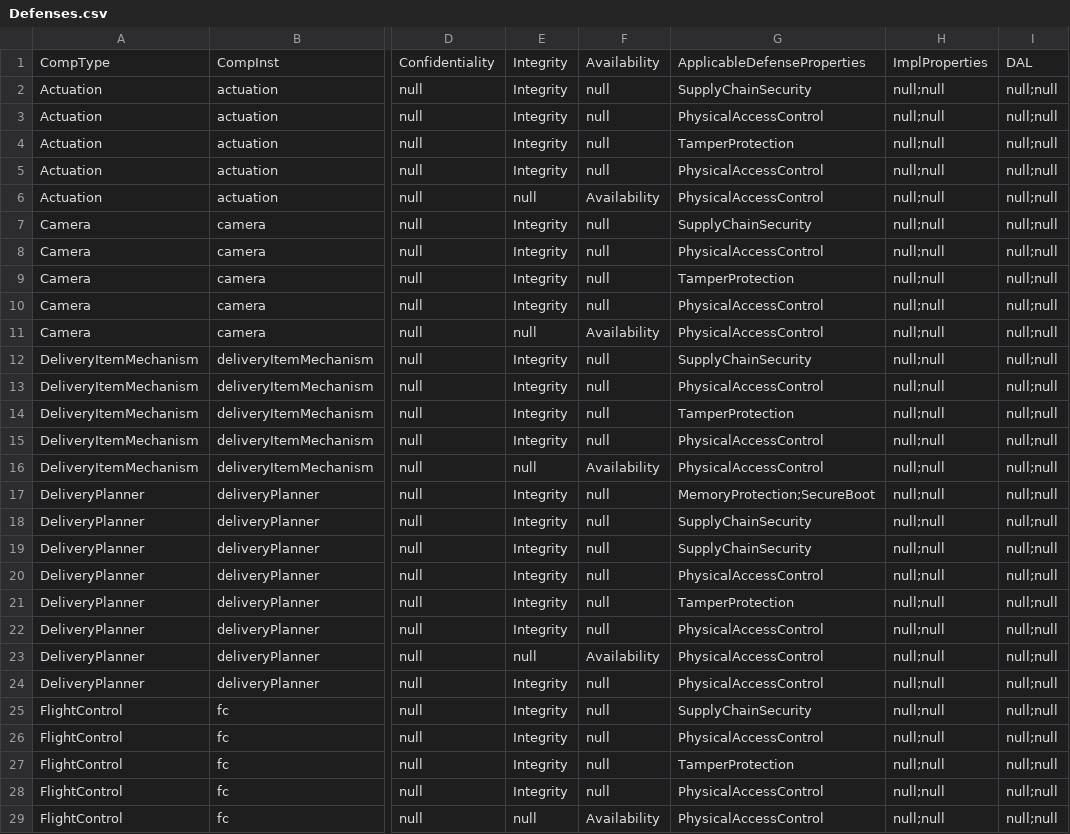
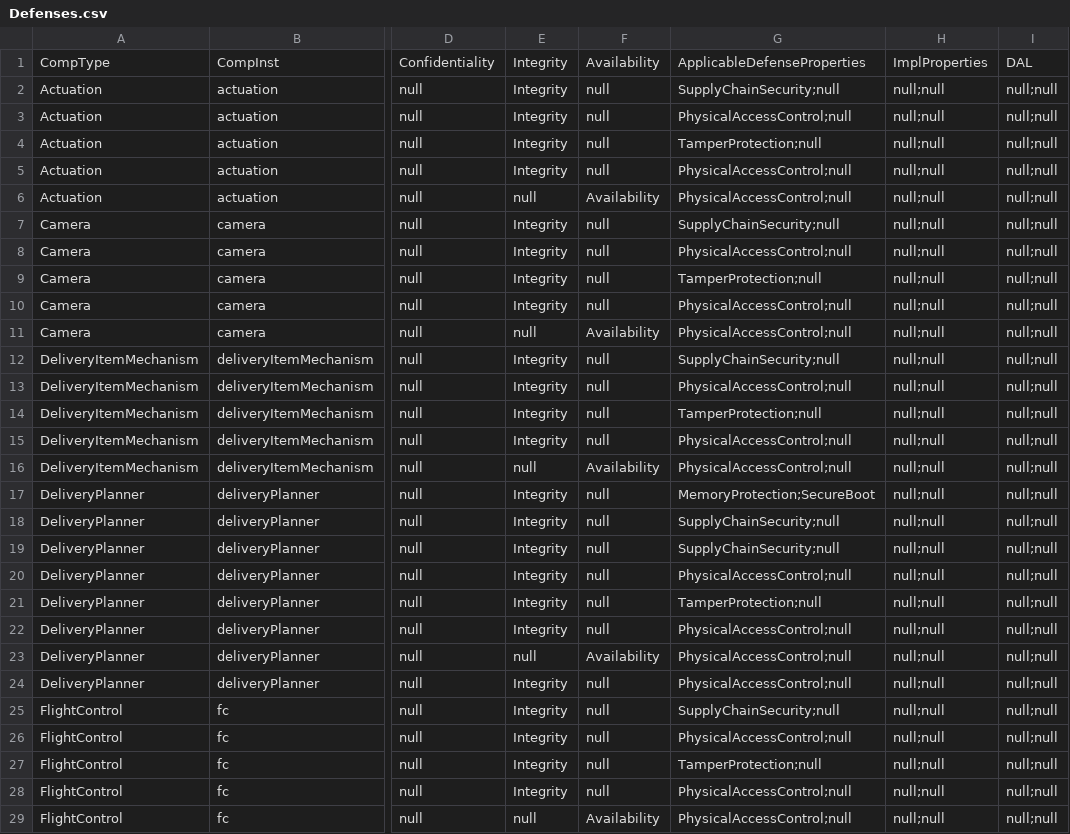
Before and after one commit to ge-high-assurance/VERDICT, a CSV file: tools/verdict-back-ends/STEM/Output/Defenses.csv, drawn as a sheet; only a part is shown, gaps mark what is left out; the diff covers the shown part only; the diff names each change by its address in the sheet, - before the commit and + after, or states it on an @@ line.

Commit message:
Update STEM project and verdict-stem-runner again
Include Abha's change to the Defenses query.  After learning about
named queries from Andy, move the existing queries from Run.sadl to
Queries.sadl, give each of them a name, and make Run.sadl call them by
name.  Update any OwlModel and Output files in the STEM project that
differed after these query changes.  Also update VDM2CSV.java since
Maven reformatted it during my build.

Modify VerdictStem to call each query by its name (uri) without having
to hardcode and send the entire query to SADL Server.  Now we can
change a query without needing to update VerdictStem unless we change
a query's uri or remove a query or add another query.  Change where
VerdictStemTest puts its test output files and where it finds the
control files to compare against.

```diff
--- a/tools/verdict-back-ends/STEM/Output/Defenses.csv
+++ b/tools/verdict-back-ends/STEM/Output/Defenses.csv
-G2: SupplyChainSecurity
+G2: SupplyChainSecurity;null
-G3: PhysicalAccessControl
+G3: PhysicalAccessControl;null
-G4: TamperProtection
+G4: TamperProtection;null
-G5:G6: PhysicalAccessControl
+G5:G6: PhysicalAccessControl;null
-G7: SupplyChainSecurity
+G7: SupplyChainSecurity;null
-G8: PhysicalAccessControl
+G8: PhysicalAccessControl;null
-G9: TamperProtection
+G9: TamperProtection;null
-G10:G11: PhysicalAccessControl
+G10:G11: PhysicalAccessControl;null
-G12: SupplyChainSecurity
+G12: SupplyChainSecurity;null
-G13: PhysicalAccessControl
+G13: PhysicalAccessControl;null
-G14: TamperProtection
+G14: TamperProtection;null
-G15:G16: PhysicalAccessControl
+G15:G16: PhysicalAccessControl;null
-G18:G19: SupplyChainSecurity
+G18:G19: SupplyChainSecurity;null
-G20: PhysicalAccessControl
+G20: PhysicalAccessControl;null
-G21: TamperProtection
+G21: TamperProtection;null
-G22:G24: PhysicalAccessControl
+G22:G24: PhysicalAccessControl;null
-G25: SupplyChainSecurity
+G25: SupplyChainSecurity;null
-G26: PhysicalAccessControl
+G26: PhysicalAccessControl;null
-G27: TamperProtection
+G27: TamperProtection;null
-G28:G29: PhysicalAccessControl
+G28:G29: PhysicalAccessControl;null
```
Also changed, not shown: 73 edited cells elsewhere in this file, 13 other files.
